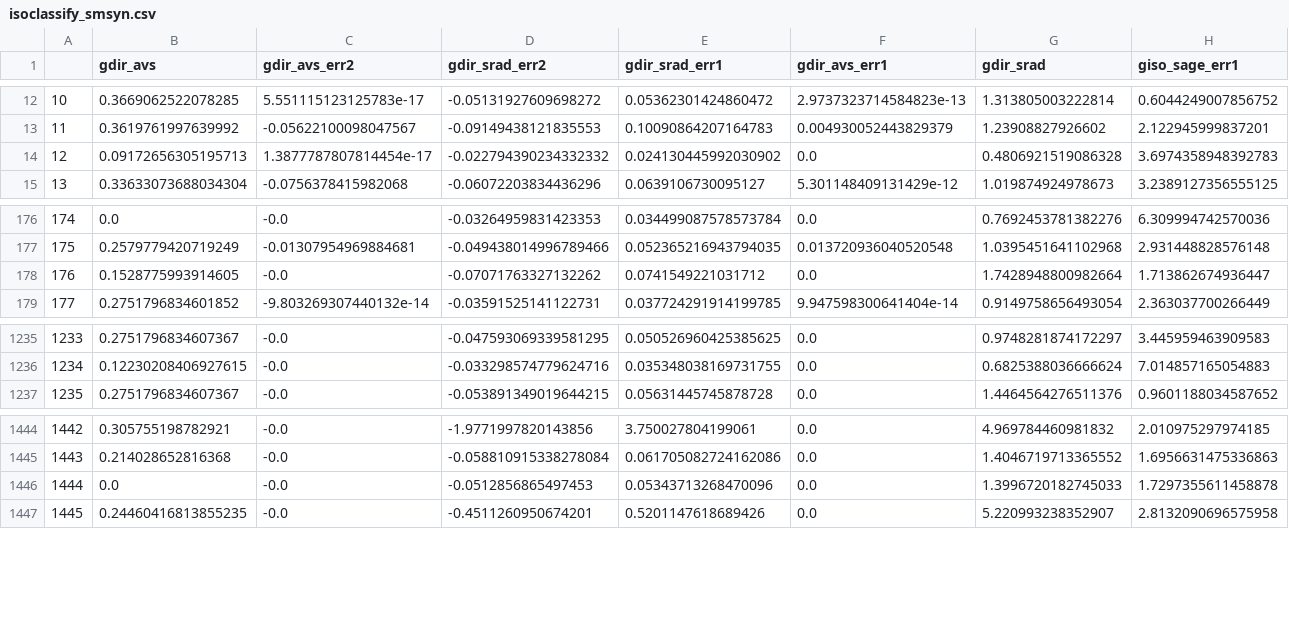
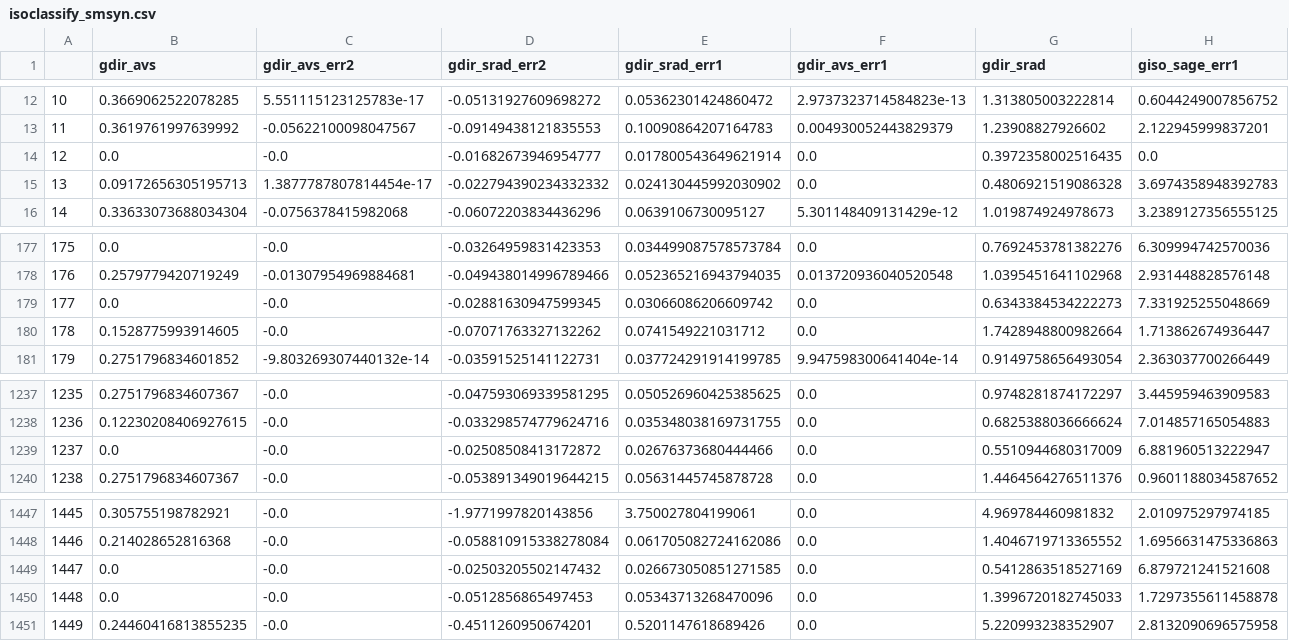
Before and after one commit to petigura/CKS-Cool, a CSV file: data/isoclassify_smsyn.csv, drawn as a sheet; only a part is shown, gaps mark what is left out; addresses are those after the commit; rows hold the shown columns only; the diff names each change by its address in the sheet, - before the commit and + after, or states it on an @@ line.

```diff
--- a/data/isoclassify_smsyn.csv
+++ b/data/isoclassify_smsyn.csv
+row 14: 12 | 0.0 | -0.0 | -0.01682673946954777 | 0.017800543649621914 | 0.0 | 0.3972358002516435 | 0.0
@@ column A renumbered from row 15 down @@
+row 179: 177 | 0.0 | -0.0 | -0.02881630947599345 | 0.03066086206609742 | 0.0 | 0.6343384534222273 | 7.331925255048669
+row 1239: 1237 | 0.0 | -0.0 | -0.02508508413172872 | 0.02676373680444466 | 0.0 | 0.5510944680317009 | 6.881960513222947
+row 1449: 1447 | 0.0 | -0.0 | -0.02503205502147432 | 0.026673050851271585 | 0.0 | 0.5412863518527169 | 6.879721241521608
```
Also changed, not shown: data/isoclassify_smemp.csv, 3 other files.
